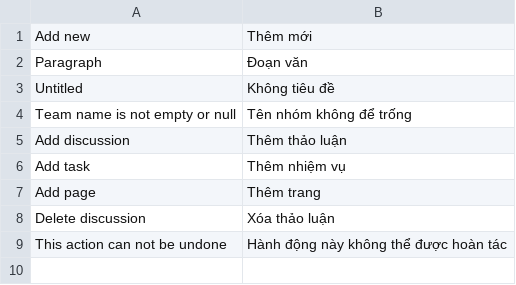
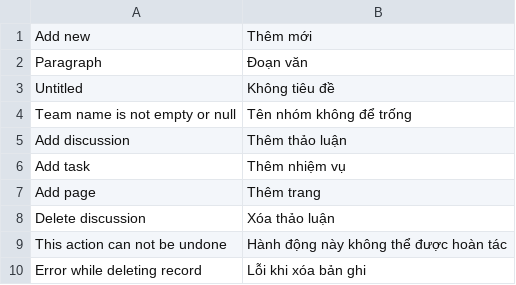
Before and after one commit to MOBIWORK/MBW_MarketPlace_GamePlan, a CSV file: gameplan/translations/vi.csv, drawn as a sheet; the diff names each change by its address in the sheet, - before the commit and + after, or states it on an @@ line.

```diff
--- a/gameplan/translations/vi.csv
+++ b/gameplan/translations/vi.csv
+row 10: Error while deleting record | Lỗi khi xóa bản ghi
```
Also changed, not shown: 14 other files.
